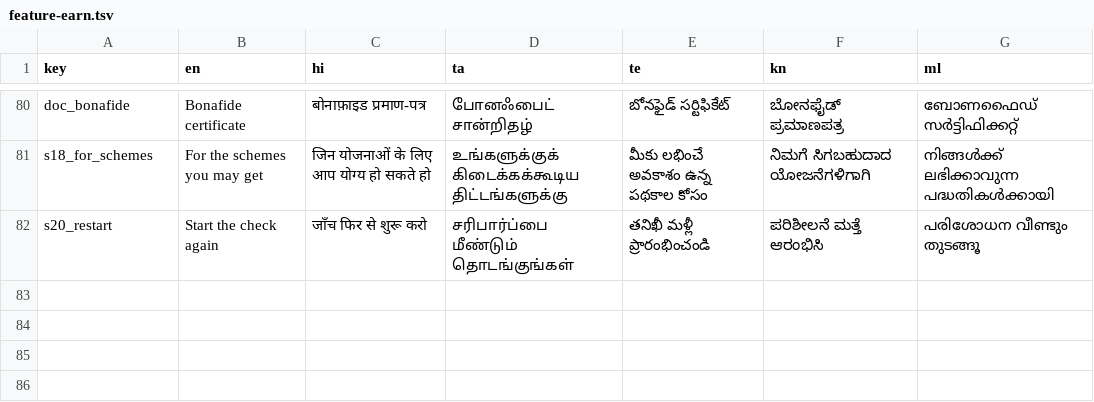
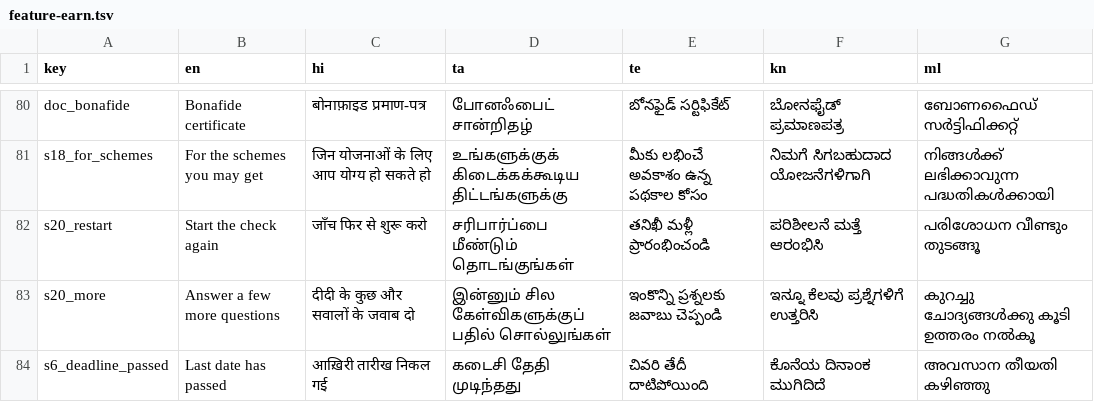
Before and after one commit to yugh88/raahi, a TSV file: apps/android/i18n/feature-earn.tsv, drawn as a sheet; only a part is shown, gaps mark what is left out; the diff names each change by its address in the sheet, - before the commit and + after, or states it on an @@ line.

Commit message:
earn: days left from official deadlines, maybe names the missing question, answer more after the verdict

```diff
--- a/apps/android/i18n/feature-earn.tsv
+++ b/apps/android/i18n/feature-earn.tsv
+row 83: s20_more | Answer a few more questions | दीदी के कुछ और सवालों के जवाब दो | இன்னும் சில கேள்விகளுக்குப் பதில் சொல்லுங்கள் | ఇంకొన్ని ప్రశ్నలకు జవాబు చెప్పండి | ಇನ್ನೂ ಕೆಲವು ಪ್ರಶ್ನೆಗಳಿಗೆ ಉತ್ತರಿಸಿ | കുറച്ചു ചോദ്യങ്ങൾക്കു കൂടി ഉത്തരം നൽകൂ
+row 84: s6_deadline_passed | Last date has passed | आख़िरी तारीख निकल गई | கடைசி தேதி முடிந்தது | చివరి తేదీ దాటిపోయింది | ಕೊನೆಯ ದಿನಾಂಕ ಮುಗಿದಿದೆ | അവസാന തീയതി കഴിഞ്ഞു
```
Also changed, not shown: 13 other files.
